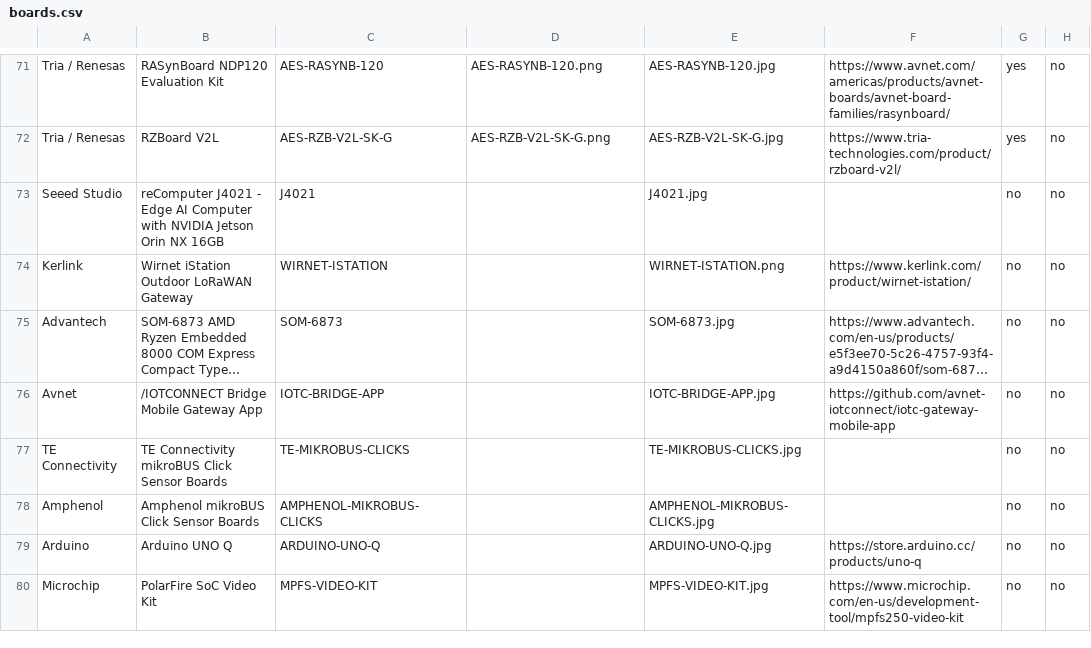
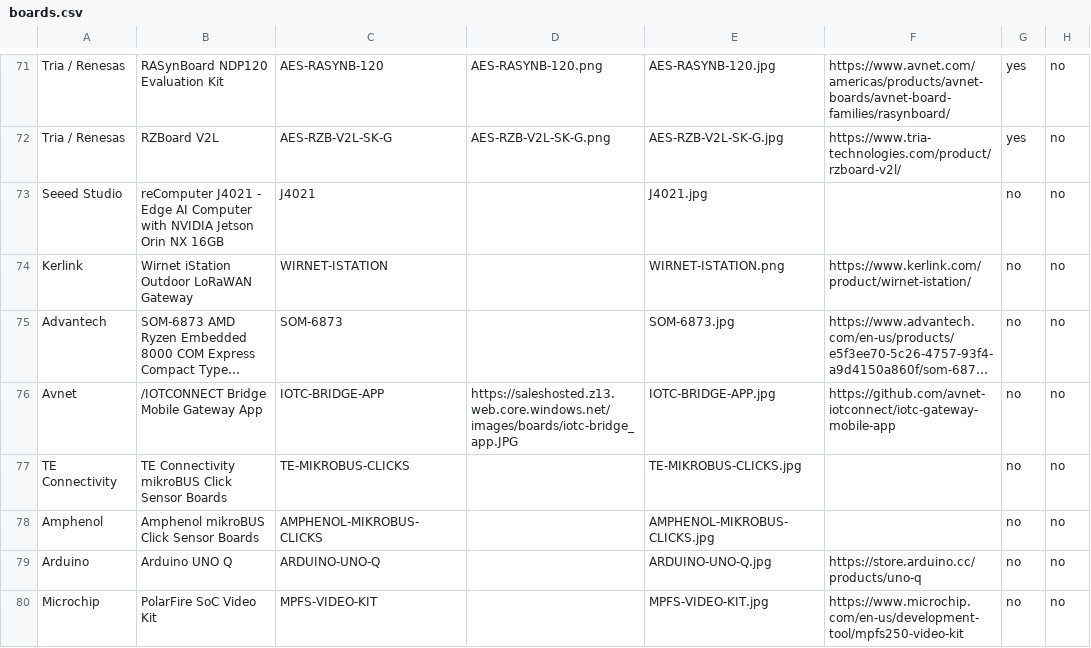
Before and after one commit to avnet-iotconnect/iotc-index, a CSV file: data/boards.csv, drawn as a sheet; only a part is shown, gaps mark what is left out; long unchanged cells end in …; the diff names each change by its address in the sheet, - before the commit and + after, or states it on an @@ line.

```diff
--- a/data/boards.csv
+++ b/data/boards.csv
-D76: (empty)
+D76: https://saleshosted.z13.web.core.windows.net/images/boards/iotc-bridge_app.JPG
```
Also changed, not shown: data/listings.csv.
